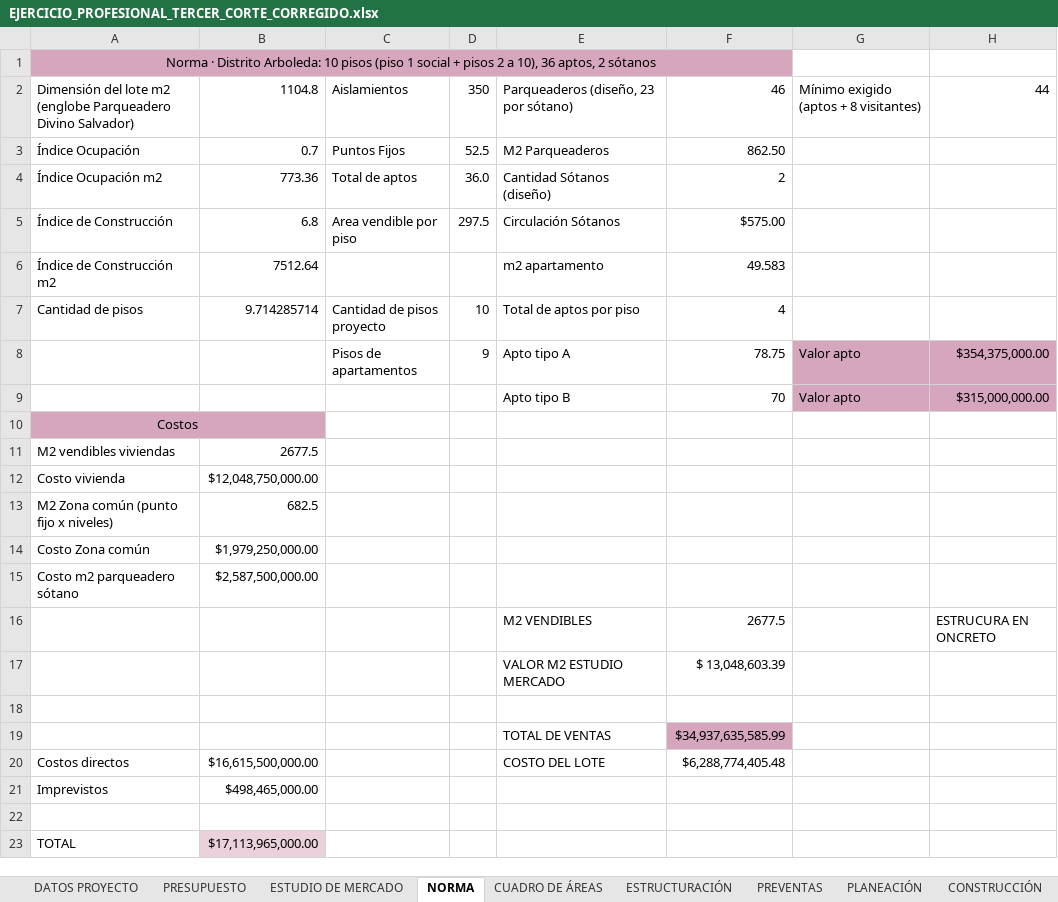
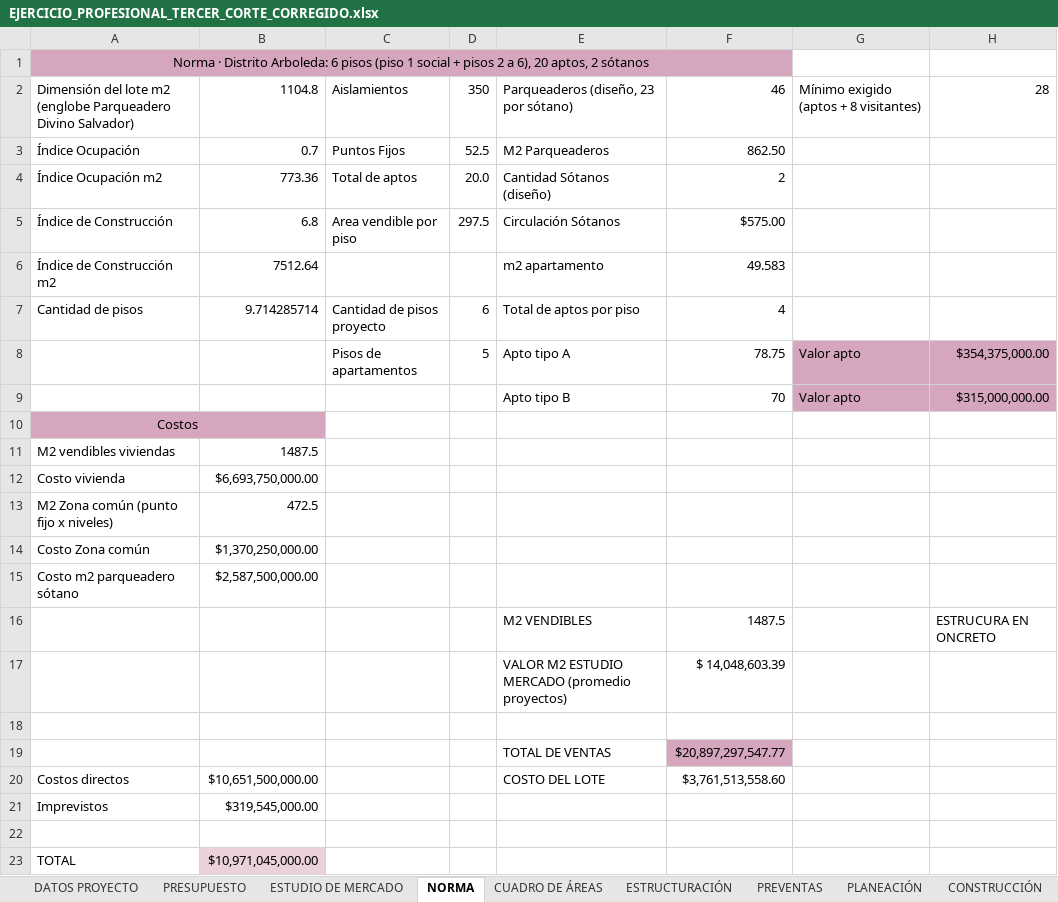
Before and after one commit to anasoficasca-code/ejercicio, an Excel workbook: entrega/EJERCICIO_PROFESIONAL_TERCER_CORTE_CORREGIDO.xlsx, sheet NORMA, drawn as a sheet; values as stored, in another font and other column widths than the file's, no borders; removed rows and columns are numbered as before the commit, all else as after; the diff names each change by its address in the sheet, - before the commit and + after, or states it on an @@ line.

```diff
--- a/entrega/EJERCICIO_PROFESIONAL_TERCER_CORTE_CORREGIDO.xlsx (sheet NORMA)
+++ b/entrega/EJERCICIO_PROFESIONAL_TERCER_CORTE_CORREGIDO.xlsx (sheet NORMA)
-A1: …Distrito Arboleda: 10 pisos (piso 1 social + pisos 2 a 10), 36 aptos, 2…
+A1: …Distrito Arboleda: 6 pisos (piso 1 social + pisos 2 a 6), 20 aptos, 2…
-H2: 44
+H2: 28
-D4: 36.0
+D4: 20.0
-D7: 10
+D7: 6
-D8: 9
+D8: 5
-B11: 2677.5
+B11: 1487.5
-B12: $12,048,750,000.00
+B12: $6,693,750,000.00
-B13: 682.5
+B13: 472.5
-B14: $1,979,250,000.00
+B14: $1,370,250,000.00
-F16: 2677.5
+F16: 1487.5
-row 17:  |  |  |  | VALOR M2 ESTUDIO MERCADO | $ 13,048,603.39
+row 17:  |  |  |  | VALOR M2 ESTUDIO MERCADO (promedio proyectos) | $ 14,048,603.39
-F19: $34,937,635,585.99
+F19: $20,897,297,547.77
-B20: $16,615,500,000.00
+B20: $10,651,500,000.00
-F20: $6,288,774,405.48
+F20: $3,761,513,558.60
-B21: $498,465,000.00
+B21: $319,545,000.00
-B23: $17,113,965,000.00
+B23: $10,971,045,000.00
```
Also changed, not shown: sheet PRESUPUESTO, sheet CUADRO DE ÁREAS, sheet CONSTRUCCIÓN, sheet LINEA DE TIEMPO, sheet PLANEACIÓN, sheet DATOS PROYECTO, 4 more sheets, formulas that keep their value, entrega/PREFACTIBILIDAD_JMC_NUMEROS_ACTUALIZADO.xlsx.
